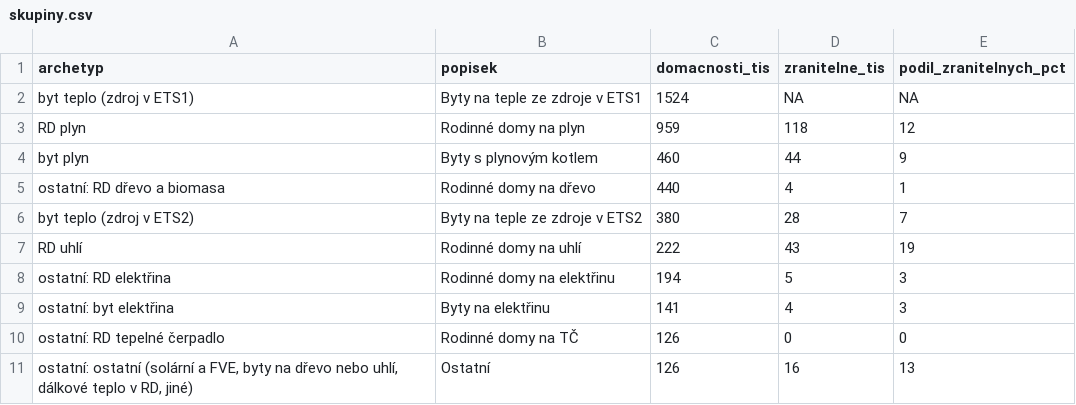
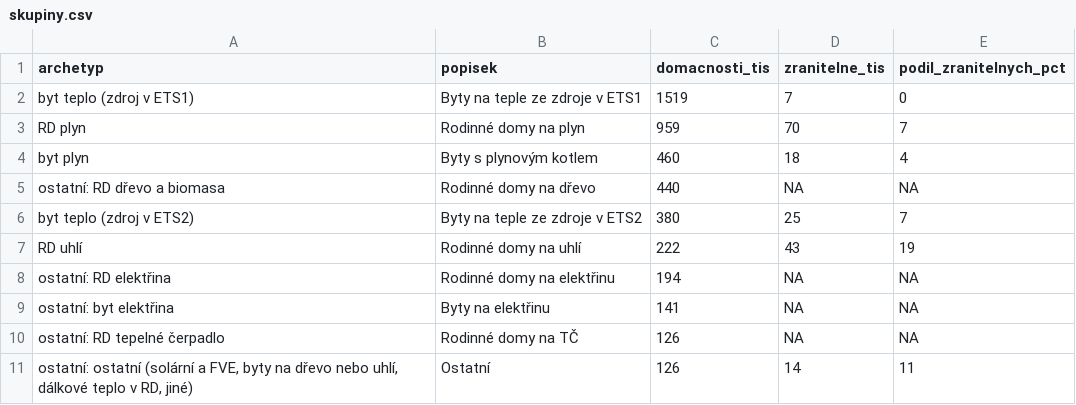
Before and after one commit to faktaoklimatu/web-cz, a CSV file: _data/ets2/skupiny.csv, drawn as a sheet.

```diff
--- a/_data/ets2/skupiny.csv
+++ b/_data/ets2/skupiny.csv
@@ -1,11 +1,11 @@
 archetyp,popisek,domacnosti_tis,zranitelne_tis,podil_zranitelnych_pct
-byt teplo (zdroj v ETS1),Byty na teple ze zdroje v ETS1,1524,NA,NA
-RD plyn,Rodinné domy na plyn,959,118,12
-byt plyn,Byty s plynovým kotlem,460,44,9
-ostatní: RD dřevo a biomasa,Rodinné domy na dřevo,440,4,1
-byt teplo (zdroj v ETS2),Byty na teple ze zdroje v ETS2,380,28,7
+byt teplo (zdroj v ETS1),Byty na teple ze zdroje v ETS1,1519,7,0
+RD plyn,Rodinné domy na plyn,959,70,7
+byt plyn,Byty s plynovým kotlem,460,18,4
+ostatní: RD dřevo a biomasa,Rodinné domy na dřevo,440,NA,NA
+byt teplo (zdroj v ETS2),Byty na teple ze zdroje v ETS2,380,25,7
 RD uhlí,Rodinné domy na uhlí,222,43,19
-ostatní: RD elektřina,Rodinné domy na elektřinu,194,5,3
-ostatní: byt elektřina,Byty na elektřinu,141,4,3
-ostatní: RD tepelné čerpadlo,Rodinné domy na TČ,126,0,0
-"ostatní: ostatní (solární a FVE, byty na dřevo nebo uhlí, dálkové teplo v RD, jiné)",Ostatní,126,16,13
+ostatní: RD elektřina,Rodinné domy na elektřinu,194,NA,NA
+ostatní: byt elektřina,Byty na elektřinu,141,NA,NA
+ostatní: RD tepelné čerpadlo,Rodinné domy na TČ,126,NA,NA
+"ostatní: ostatní (solární a FVE, byty na dřevo nebo uhlí, dálkové teplo v RD, jiné)",Ostatní,126,14,11
```
Also changed, not shown: _data/ets2/financovani.csv, _data/ets2/kompenzace.csv, 8 other files.
